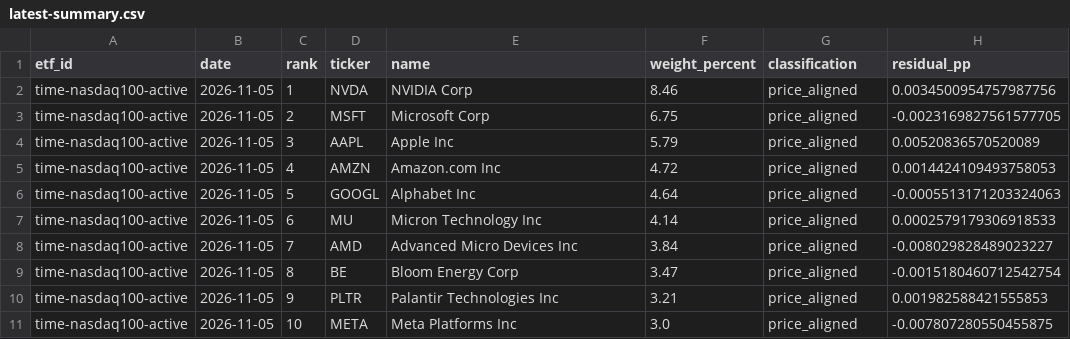
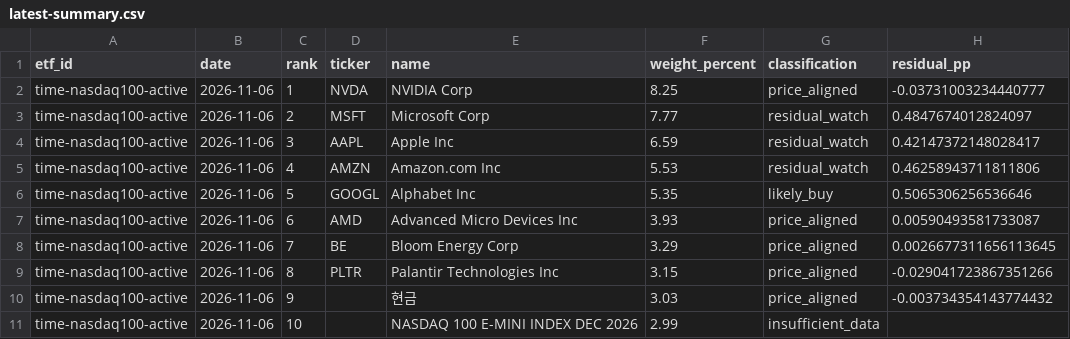
Before and after one commit to SonChangGi/etf-tracking, a CSV file: data/latest-summary.csv, drawn as a sheet; only a part is shown; the diff covers the shown part only.

```diff
--- a/data/latest-summary.csv
+++ b/data/latest-summary.csv
@@ -1,11 +1,11 @@
 etf_id,date,rank,ticker,name,weight_percent,classification,residual_pp
-time-nasdaq100-active,2026-11-05,1,NVDA,NVIDIA Corp,8.46,price_aligned,0.0034500954757987756
-time-nasdaq100-active,2026-11-05,2,MSFT,Microsoft Corp,6.75,price_aligned,-0.0023169827561577705
-time-nasdaq100-active,2026-11-05,3,AAPL,Apple Inc,5.79,price_aligned,0.00520836570520089
-time-nasdaq100-active,2026-11-05,4,AMZN,Amazon.com Inc,4.72,price_aligned,0.0014424109493758053
-time-nasdaq100-active,2026-11-05,5,GOOGL,Alphabet Inc,4.64,price_aligned,-0.0005513171203324063
-time-nasdaq100-active,2026-11-05,6,MU,Micron Technology Inc,4.14,price_aligned,0.0002579179306918533
-time-nasdaq100-active,2026-11-05,7,AMD,Advanced Micro Devices Inc,3.84,price_aligned,-0.008029828489023227
-time-nasdaq100-active,2026-11-05,8,BE,Bloom Energy Corp,3.47,price_aligned,-0.0015180460712542754
-time-nasdaq100-active,2026-11-05,9,PLTR,Palantir Technologies Inc,3.21,price_aligned,0.001982588421555853
-time-nasdaq100-active,2026-11-05,10,META,Meta Platforms Inc,3.0,price_aligned,-0.007807280550455875
+time-nasdaq100-active,2026-11-06,1,NVDA,NVIDIA Corp,8.25,price_aligned,-0.03731003234440777
+time-nasdaq100-active,2026-11-06,2,MSFT,Microsoft Corp,7.77,residual_watch,0.4847674012824097
+time-nasdaq100-active,2026-11-06,3,AAPL,Apple Inc,6.59,residual_watch,0.42147372148028417
+time-nasdaq100-active,2026-11-06,4,AMZN,Amazon.com Inc,5.53,residual_watch,0.46258943711811806
+time-nasdaq100-active,2026-11-06,5,GOOGL,Alphabet Inc,5.35,likely_buy,0.5065306256536646
+time-nasdaq100-active,2026-11-06,6,AMD,Advanced Micro Devices Inc,3.93,price_aligned,0.00590493581733087
+time-nasdaq100-active,2026-11-06,7,BE,Bloom Energy Corp,3.29,price_aligned,0.0026677311656113645
+time-nasdaq100-active,2026-11-06,8,PLTR,Palantir Technologies Inc,3.15,price_aligned,-0.029041723867351266
+time-nasdaq100-active,2026-11-06,9,,현금,3.03,price_aligned,-0.003734354143774432
+time-nasdaq100-active,2026-11-06,10,,NASDAQ 100 E-MINI INDEX DEC 2026,2.99,insufficient_data,
```
Also changed, not shown: 4 added rows, 4 removed rows and 63 edited cells elsewhere in this file, 9 other files.
